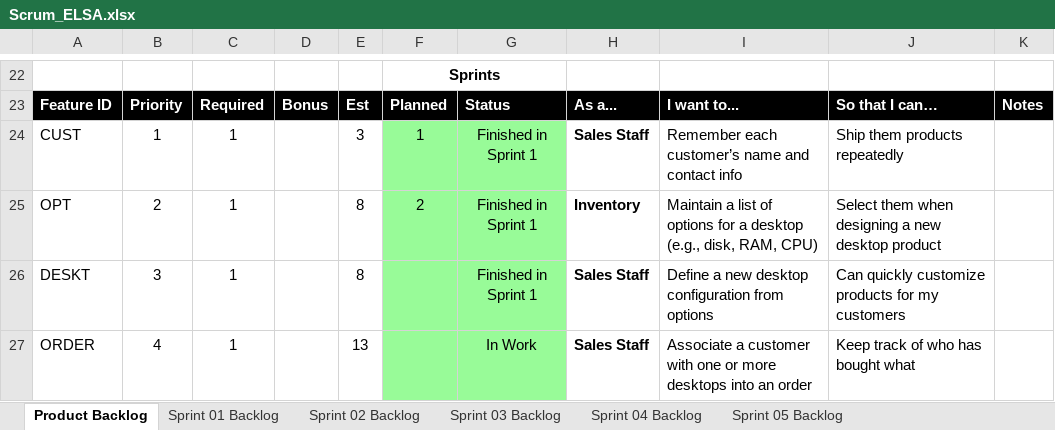
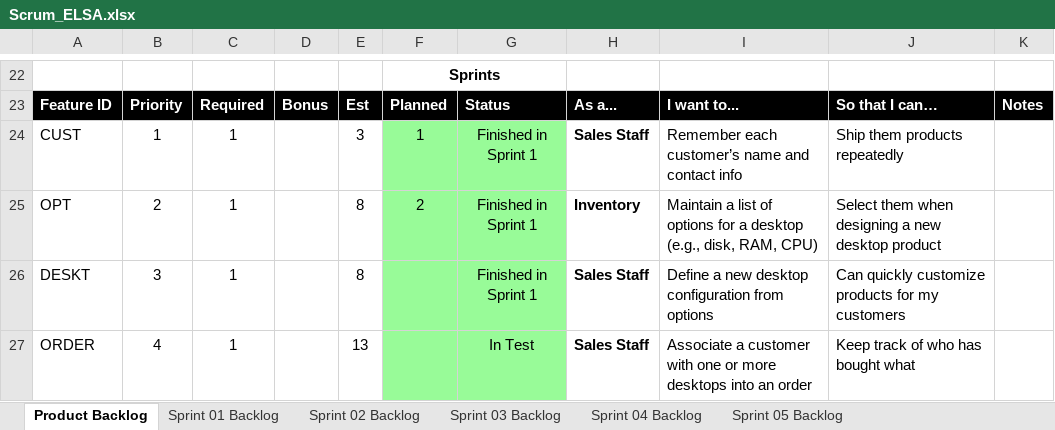
Before and after one commit to sushantcode/CPP_Programming, an Excel workbook: elsa/doc/Scrum_ELSA.xlsx, sheet Product Backlog, drawn as a sheet; only a part is shown, gaps mark what is left out; values as stored, in another font and other column widths than the file's, no borders; charts and pictures not drawn; the diff names each change by its address in the sheet, - before the commit and + after, or states it on an @@ line.

```diff
--- a/elsa/doc/Scrum_ELSA.xlsx (sheet Product Backlog)
+++ b/elsa/doc/Scrum_ELSA.xlsx (sheet Product Backlog)
-G27: In Work
+G27: In Test
```
Also changed, not shown: sheet Sprint 01 Backlog, charts or pictures, 6 other files.
